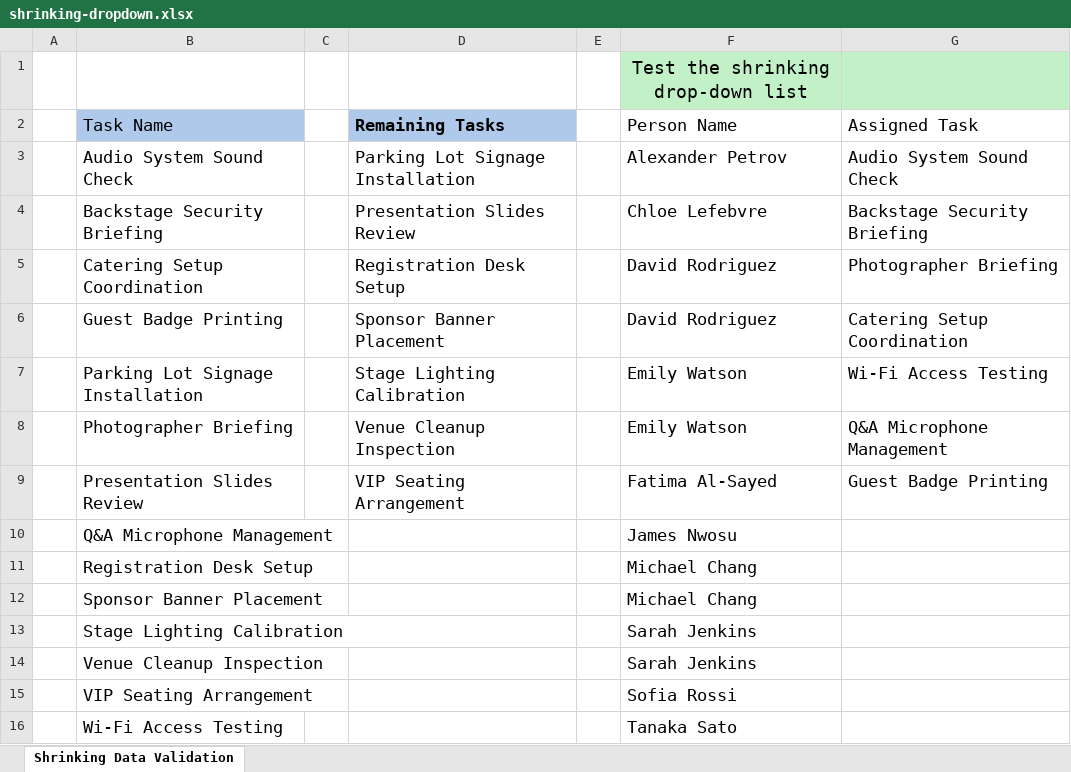
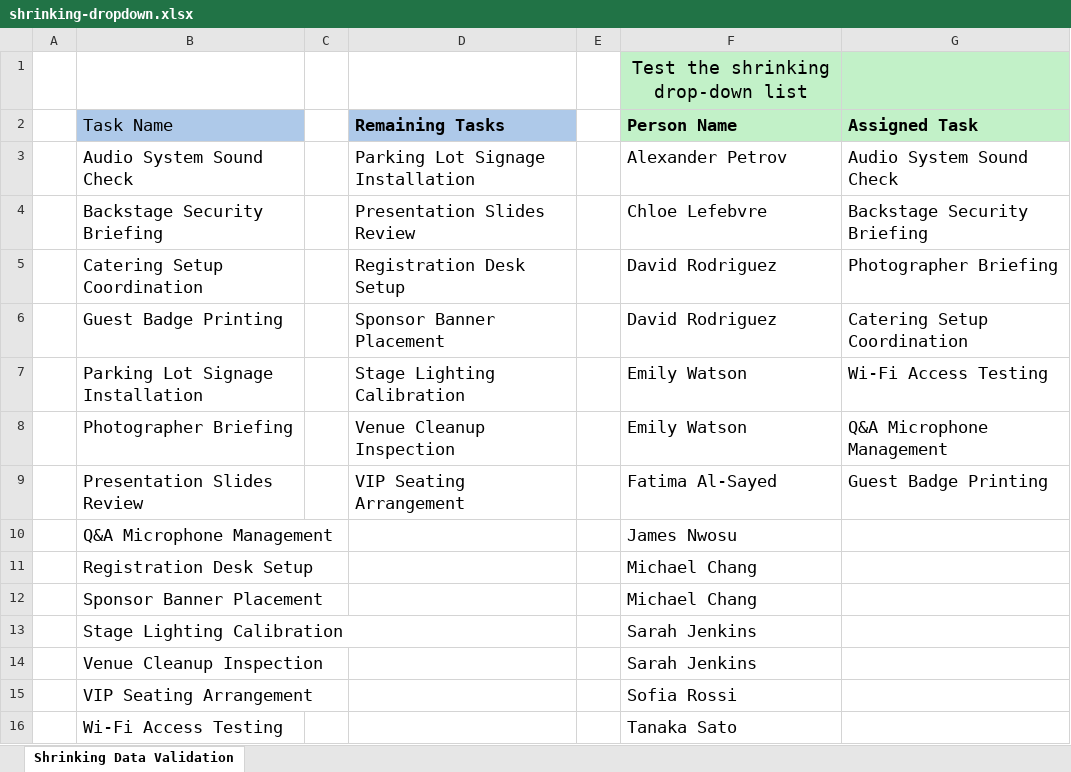
Before and after one commit to Amingharaei/excel-solutions, an Excel workbook: shrinking-dropdown/shrinking-dropdown.xlsx, sheet Shrinking Data Validation, drawn as a sheet; values as stored, in another font and other column widths than the file's, no borders; charts and pictures and table styles not drawn; the diff names each change by its address in the sheet, - before the commit and + after, or states it on an @@ line.

Commit message:
disable table filter button and adjust formatting

```diff
--- a/shrinking-dropdown/shrinking-dropdown.xlsx (sheet Shrinking Data Validation)
+++ b/shrinking-dropdown/shrinking-dropdown.xlsx (sheet Shrinking Data Validation)
@@ F2:G2 fill: none → #C2F1C8, bold: off → on @@
```
